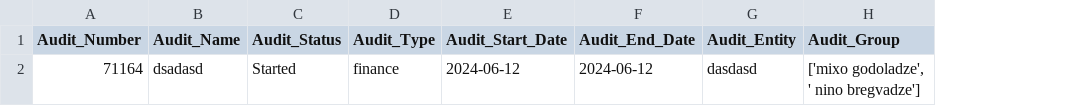
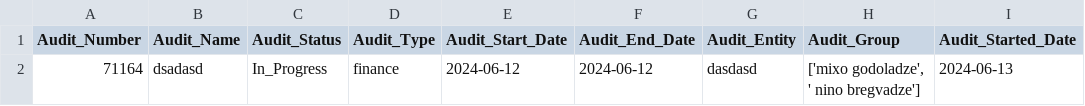
Before and after one commit to michaileee/MyProject, a CSV file: Audit_List.csv, drawn as a sheet; the diff names each change by its address in the sheet, - before the commit and + after, or states it on an @@ line.

```diff
--- a/Audit_List.csv
+++ b/Audit_List.csv
+column I (Audit_Started_Date), row 2: 2024-06-13
-C2 (Audit_Status): Started
+C2 (Audit_Status): In_Progress
```
Also changed, not shown: 5 other files.
